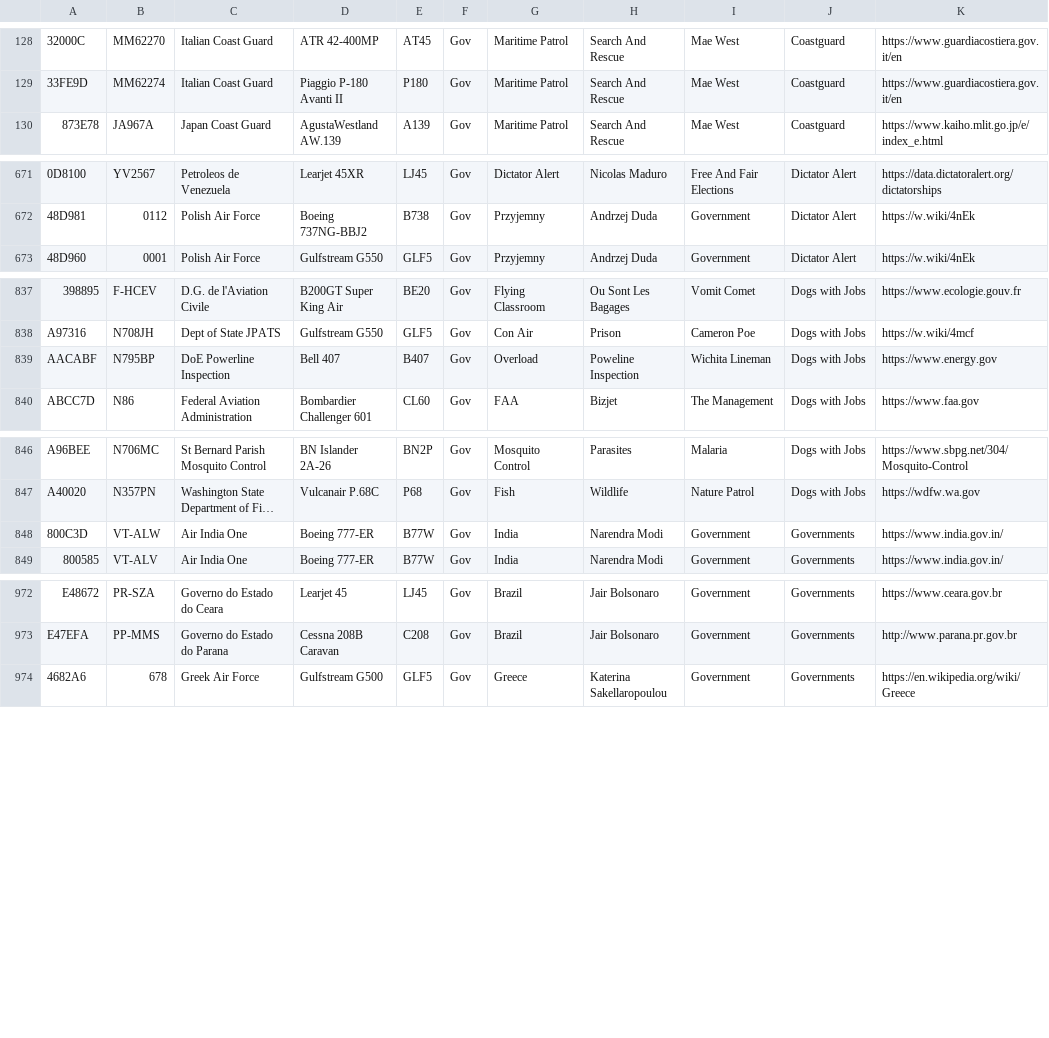
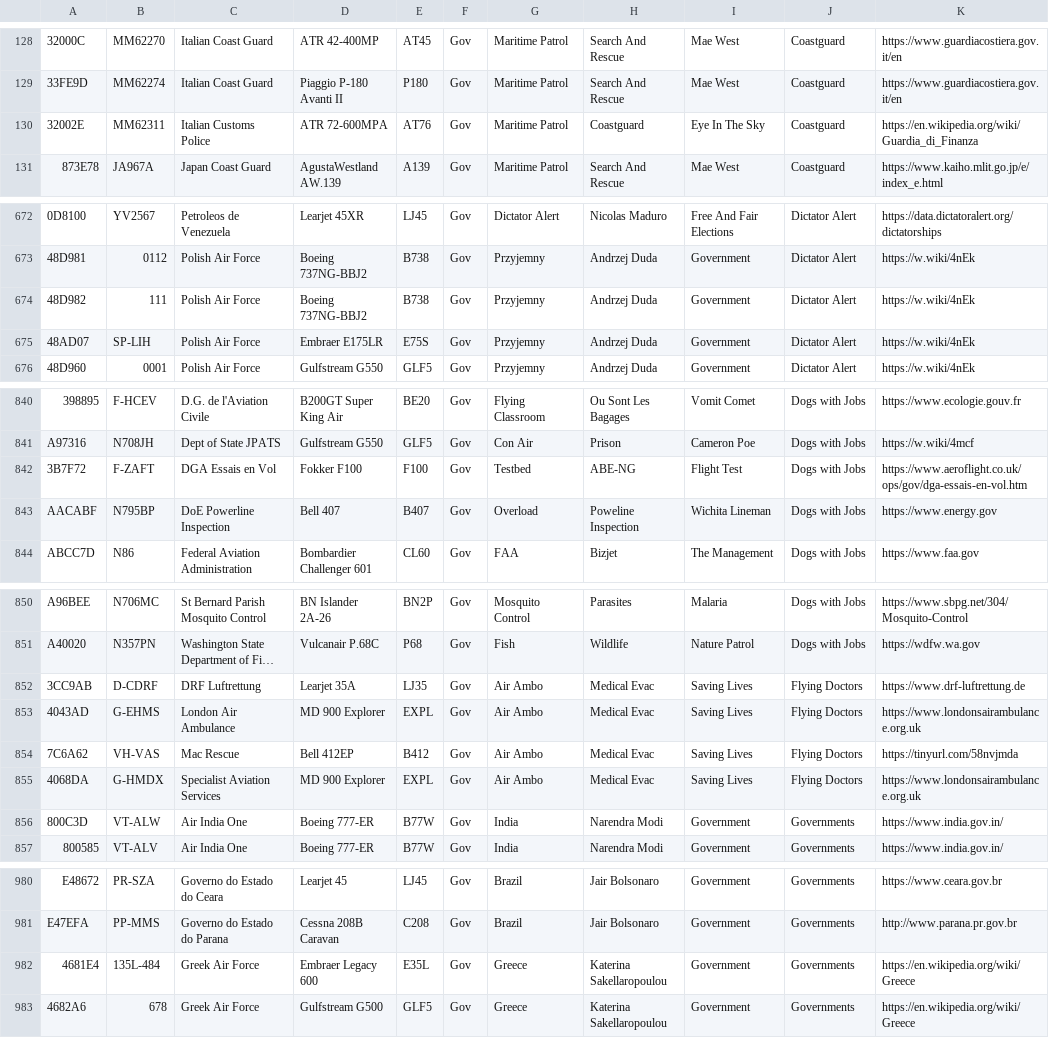
Before and after one commit to sdr-enthusiasts/plane-alert-db, a CSV file: plane-alert-gov.csv, drawn as a sheet; only a part is shown, gaps mark what is left out; long unchanged cells end in …; the diff covers the shown part only; the diff names each change by its address in the sheet, - before the commit and + after, or states it on an @@ line.

```diff
--- a/plane-alert-gov.csv
+++ b/plane-alert-gov.csv
+row 130: 32002E | MM62311 | Italian Customs Police | ATR 72-600MPA | AT76 | Gov | Maritime Patrol | Coastguard | Eye In The Sky | Coastguard | https://en.wikipedia.org/wiki/Guardia_di_Finanza
+row 674: 48D982 | 111 | Polish Air Force | Boeing 737NG-BBJ2 | B738 | Gov | Przyjemny | Andrzej Duda | Government | Dictator Alert | https://w.wiki/4nEk
+row 675: 48AD07 | SP-LIH | Polish Air Force | Embraer E175LR | E75S | Gov | Przyjemny | Andrzej Duda | Government | Dictator Alert | https://w.wiki/4nEk
+row 842: 3B7F72 | F-ZAFT | DGA Essais en Vol | Fokker F100 | F100 | Gov | Testbed | ABE-NG | Flight Test | Dogs with Jobs | https://www.aeroflight.co.uk/ops/gov/dga-essais-en-vol.htm
@@ row 1056 moved to row 852: 3CC9AB @@
@@ row 1057 moved to row 853: 4043AD @@
@@ row 1058 moved to row 854: 7C6A62 @@
@@ row 1059 moved to row 855: 4068DA @@
+row 982: 4681E4 | 135L-484 | Greek Air Force | Embraer Legacy 600 | E35L | Gov | Greece | Katerina Sakellaropoulou | Government | Governments | https://en.wikipedia.org/wiki/Greece
```
Also changed, not shown: 2 edited cells elsewhere in this file, badgers-best.csv, plane-alert-gov-images.csv, 7 other files.
